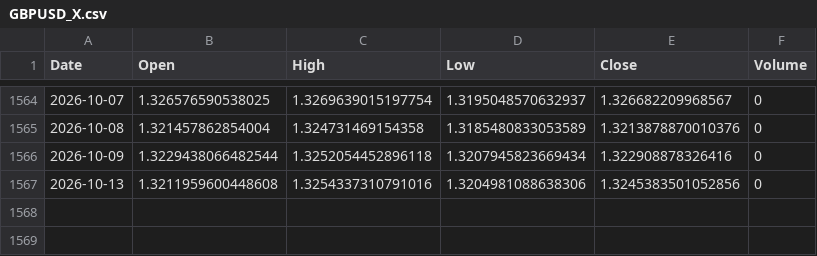
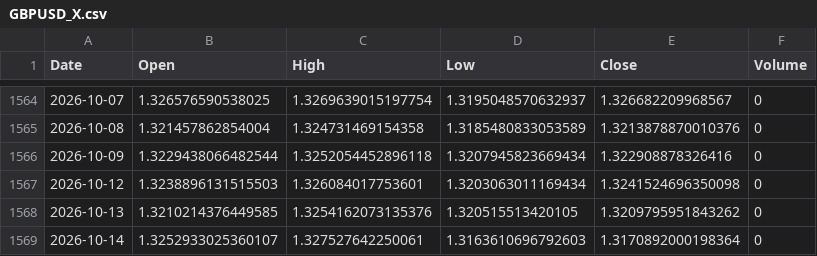
Before and after one commit to sergioeternod/miwebsite, a CSV file: data/price_vintage/GBPUSD_X.csv, drawn as a sheet; only a part is shown, gaps mark what is left out.

```diff
--- a/data/price_vintage/GBPUSD_X.csv
+++ b/data/price_vintage/GBPUSD_X.csv
@@ -1566,2 +1566,4 @@ Date,Open,High,Low,Close,Volume
 2026-10-09,1.3229438066482544,1.3252054452896118,1.3207945823669434,1.322908878326416,0
-2026-10-13,1.3211959600448608,1.3254337310791016,1.3204981088638306,1.3245383501052856,0
+2026-10-12,1.3238896131515503,1.326084017753601,1.3203063011169434,1.3241524696350098,0
+2026-10-13,1.3210214376449585,1.3254162073135376,1.320515513420105,1.3209795951843262,0
+2026-10-14,1.3252933025360107,1.327527642250061,1.3163610696792603,1.3170892000198364,0
```
Also changed, not shown: data/price_vintage/EURUSD_X.csv, data/price_vintage/MSFT.csv, 16 other files.
